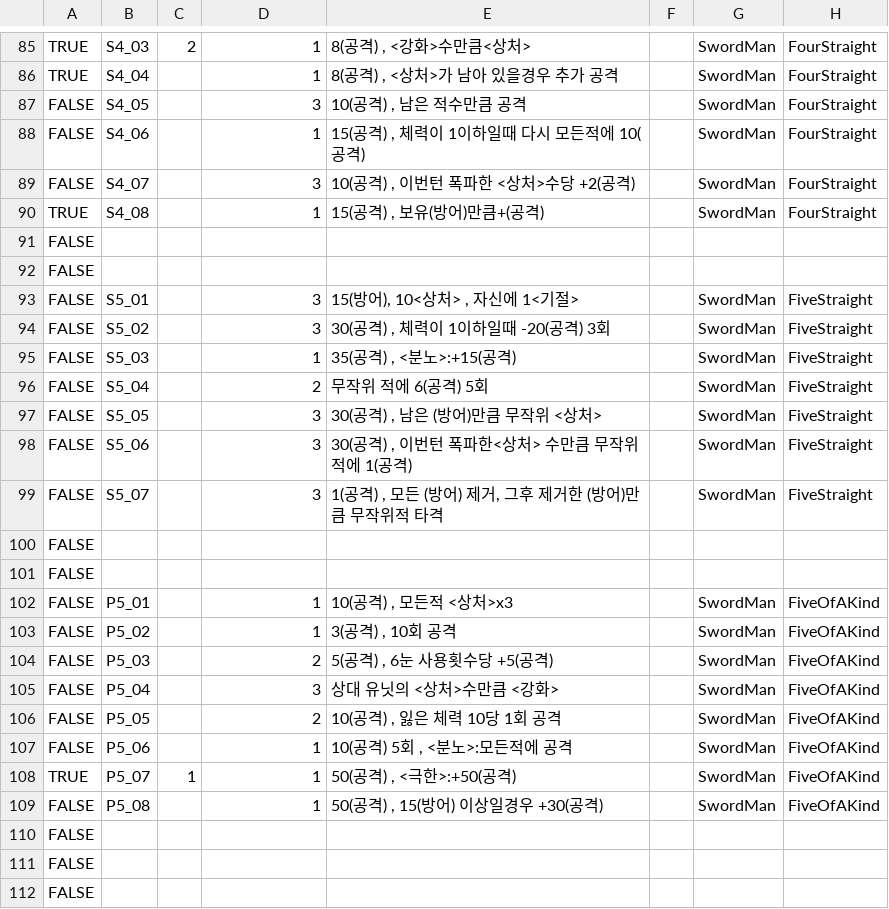
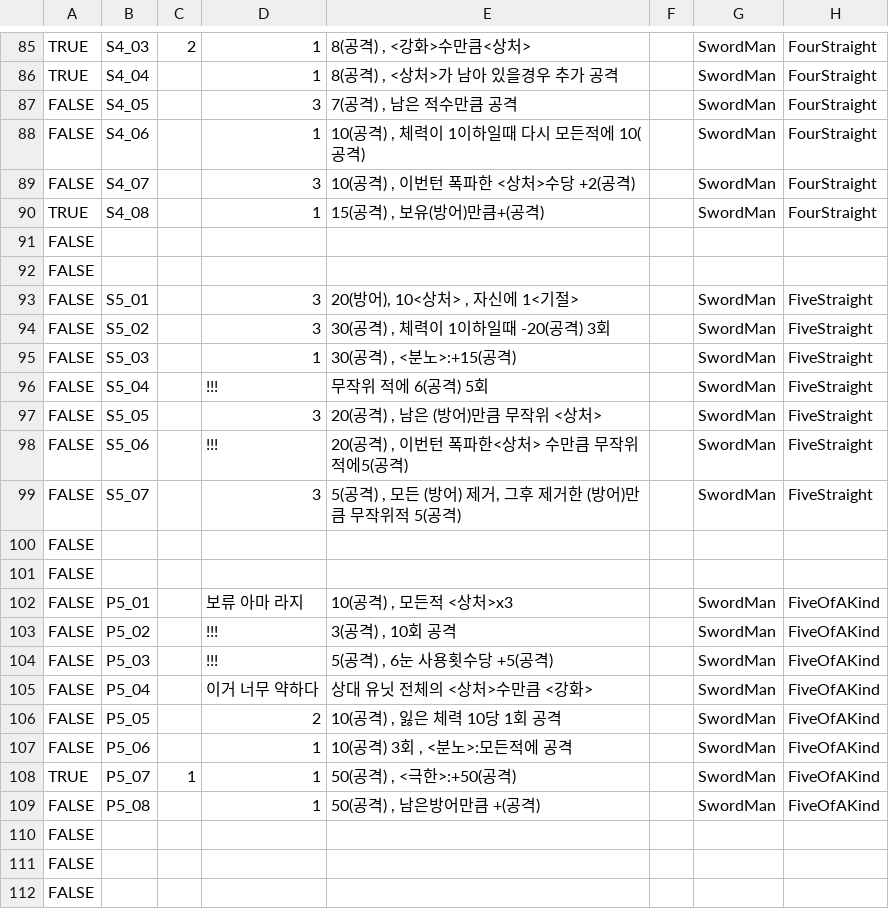
Before and after one commit to heisje/mijung, a CSV file: Assets/Resources/Data - Skills.csv, drawn as a sheet; only a part is shown, gaps mark what is left out; the diff covers the shown part only; the diff names each change by its address in the sheet, - before the commit and + after, or states it on an @@ line.

```diff
--- a/Assets/Resources/Data - Skills.csv
+++ b/Assets/Resources/Data - Skills.csv
-E87: 10(공격) , 남은 적수만큼 공격
+E87: 7(공격) , 남은 적수만큼 공격
-E88: 15(공격) , 체력이 1이하일때 다시 모든적에 10(공격)
+E88: 10(공격) , 체력이 1이하일때 다시 모든적에 10(공격)
-E93: 15(방어), 10<상처> , 자신에 1<기절>
+E93: 20(방어), 10<상처> , 자신에 1<기절>
-E95: 35(공격) , <분노>:+15(공격)
+E95: 30(공격) , <분노>:+15(공격)
-D96: 2
+D96: !!!
-E97: 30(공격) , 남은 (방어)만큼 무작위 <상처>
+E97: 20(공격) , 남은 (방어)만큼 무작위 <상처>
-D98: 3
+D98: !!!
-E98: 30(공격) , 이번턴 폭파한<상처> 수만큼 무작위 적에 1(공격)
+E98: 20(공격) , 이번턴 폭파한<상처> 수만큼 무작위 적에5(공격)
-E99: 1(공격) , 모든 (방어) 제거, 그후 제거한 (방어)만큼 무작위적 타격
+E99: 5(공격) , 모든 (방어) 제거, 그후 제거한 (방어)만큼 무작위적 5(공격)
-D102: 1
+D102: 보류 아마 라지
-D103: 1
+D103: !!!
-D104: 2
+D104: !!!
-D105: 3
+D105: 이거 너무 약하다
-E105: 상대 유닛의 <상처>수만큼 <강화>
+E105: 상대 유닛 전체의 <상처>수만큼 <강화>
-E107: 10(공격) 5회 , <분노>:모든적에 공격
+E107: 10(공격) 3회 , <분노>:모든적에 공격
-E109: 50(공격) , 15(방어) 이상일경우 +30(공격)
+E109: 50(공격) , 남은방어만큼 +(공격)
```
Also changed, not shown: 35 edited cells elsewhere in this file, 2 other files.
